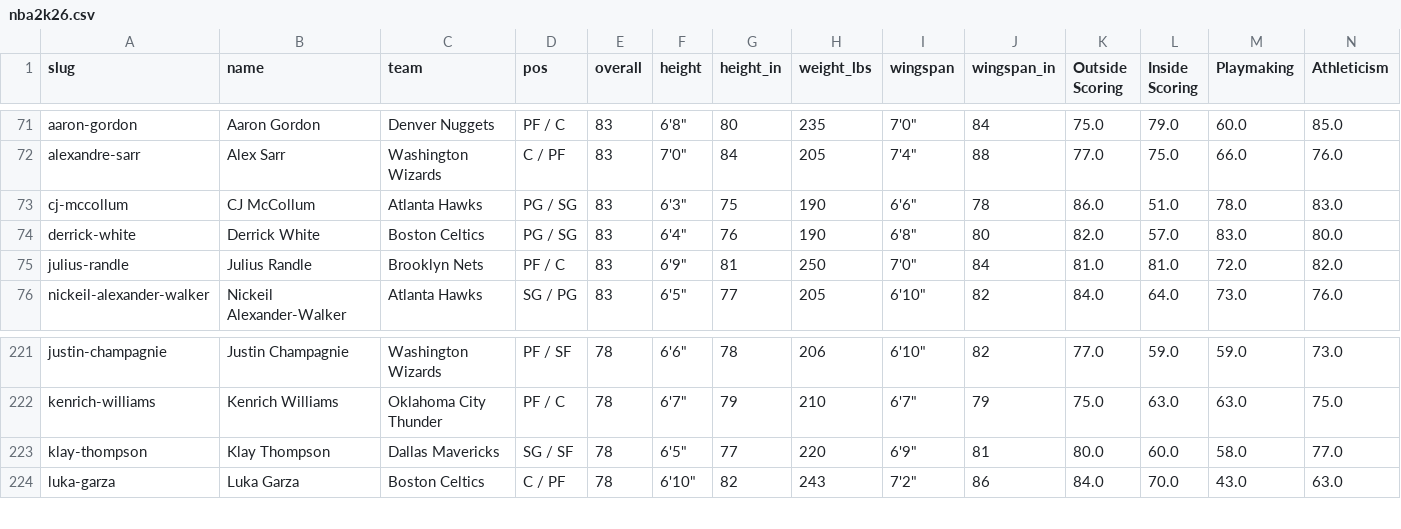
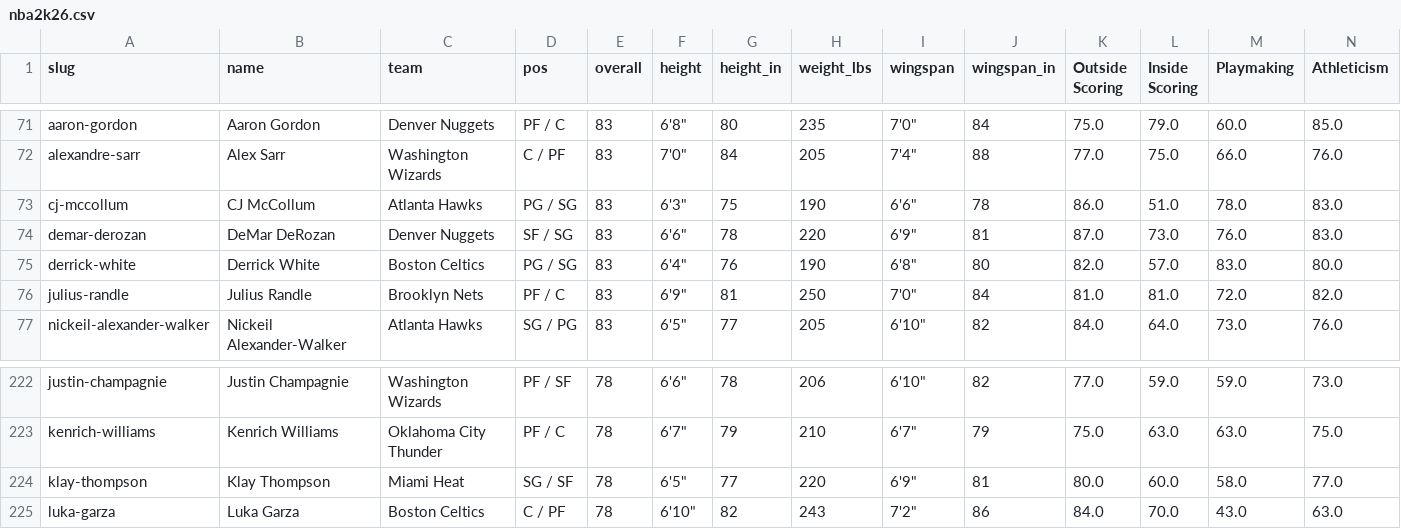
Before and after one commit to chadscriver/nba2k-statle, a CSV file: data/nba2k26.csv, drawn as a sheet; only a part is shown, gaps mark what is left out; addresses are those after the commit; rows hold the shown columns only; the diff names each change by its address in the sheet, - before the commit and + after, or states it on an @@ line.

```diff
--- a/data/nba2k26.csv
+++ b/data/nba2k26.csv
+row 74: demar-derozan | DeMar DeRozan | Denver Nuggets | SF / SG | 83 | 6'6" | 78 | 220 | 6'9" | 81 | 87.0 | 73.0 | 76.0 | 83.0
-C224 (team): Dallas Mavericks
+C224 (team): Miami Heat
```
Also changed, not shown: 1 other file.
